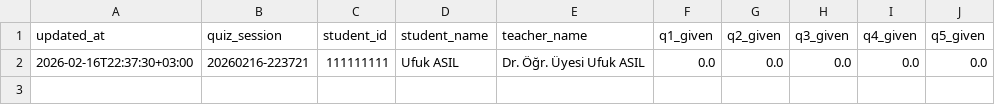
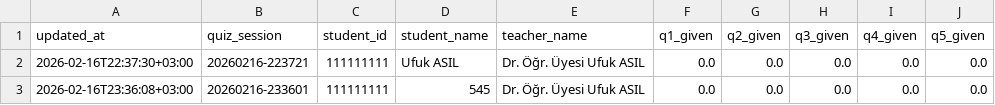
Before and after one commit to ufukasia/olasilikquiz1, a CSV file: outputs/quiz_answer_drafts.csv, drawn as a sheet.

```diff
--- a/outputs/quiz_answer_drafts.csv
+++ b/outputs/quiz_answer_drafts.csv
@@ -2 +2,2 @@ updated_at,quiz_session,student_id,student_name,teacher_name,q1_given,q2_given,q
 2026-02-16T22:37:30+03:00,20260216-223721,111111111,Ufuk ASIL,Dr. Öğr. Üyesi Ufuk ASIL,0.0,0.0,0.0,0.0,0.0
+2026-02-16T23:36:08+03:00,20260216-233601,111111111,545,Dr. Öğr. Üyesi Ufuk ASIL,0.0,0.0,0.0,0.0,0.0
```
Also changed, not shown: 2 other files.
